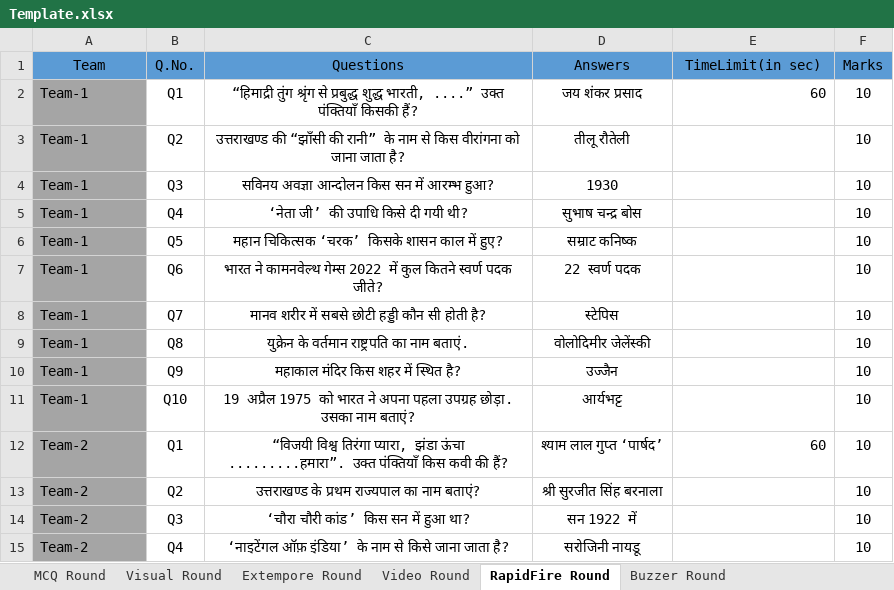
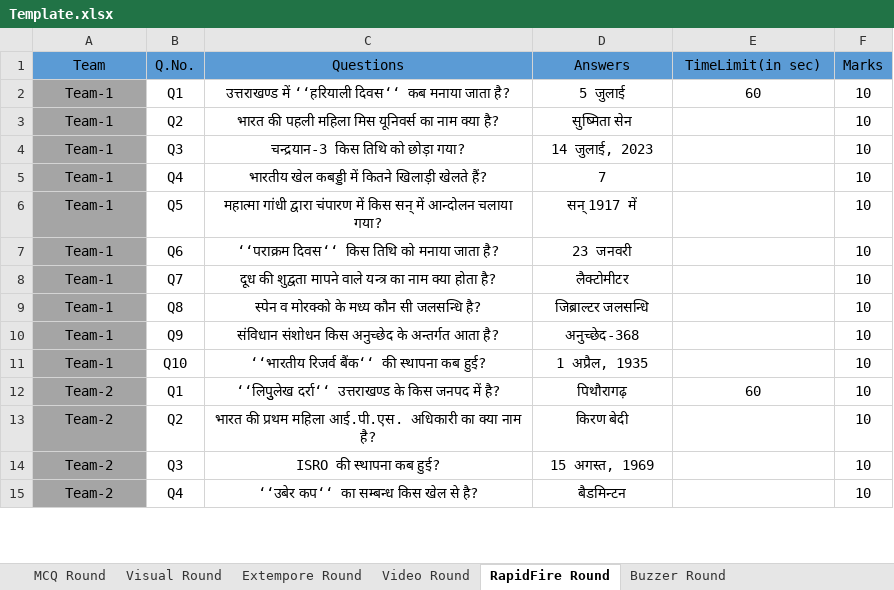
Before and after one commit to yatharth02/quiz-app, an Excel workbook: public/inputQuiz/Template.xlsx, sheet RapidFire Round, drawn as a sheet; only a part is shown; values as stored, in another font and other column widths than the file's, no borders; the diff covers the shown part only; the diff names each change by its address in the sheet, - before the commit and + after, or states it on an @@ line.

```diff
--- a/public/inputQuiz/Template.xlsx (sheet RapidFire Round)
+++ b/public/inputQuiz/Template.xlsx (sheet RapidFire Round)
-A2:A15 alignment: left
+A2:A15 alignment: center
-C2 (Questions): “हिमाद्री तुंग श्रृंग से प्रबुद्ध शुद्ध भारती, ....” उक्त पंक्तियाँ किसकी हैं?
+C2 (Questions): उत्तराखण्ड में ‘‘हरियाली दिवस‘‘ कब मनाया जाता है?
-D2 (Answers): जय शंकर प्रसाद
+D2 (Answers): 5 जुलाई
-E2 alignment: right
+E2 alignment: center
-C3 (Questions): उत्तराखण्ड की “झाँसी की रानी” के नाम से किस वीरांगना को जाना जाता है?
+C3 (Questions): भारत की पहली महिला मिस यूनिवर्स का नाम क्या है?
-D3 (Answers): तीलू रौतेली
+D3 (Answers): सुष्मिता सेन
-C4 (Questions): सविनय अवज्ञा आन्दोलन किस सन में आरम्भ हुआ?
+C4 (Questions): चन्द्रयान-3 किस तिथि को छोड़ा गया?
-D4 (Answers): 1930
+D4 (Answers): 14 जुलाई, 2023
-C5 (Questions): ‘नेता जी’ की उपाधि किसे दी गयी थी?
+C5 (Questions): भारतीय खेल कबड्डी में कितने खिलाड़ी खेलते हैं?
-D5 (Answers): सुभाष चन्द्र बोस
+D5 (Answers): 7
-C6 (Questions): महान चिकित्सक ‘चरक’ किसके शासन काल में हुए?
+C6 (Questions): महात्मा गांधी द्वारा चंपारण में किस सन् में आन्दोलन चलाया गया?
-D6 (Answers): सम्राट कनिष्क
+D6 (Answers): सन् 1917 में
-C7 (Questions): भारत ने कामनवेल्थ गेम्स 2022 में कुल कितने स्वर्ण पदक जीते?
+C7 (Questions): ‘‘पराक्रम दिवस‘‘ किस तिथि को मनाया जाता है?
-D7 (Answers): 22 स्वर्ण पदक
+D7 (Answers): 23 जनवरी
-C8 (Questions): मानव शरीर में सबसे छोटी हड्डी कौन सी होती है?
+C8 (Questions): दूध की शुद्वता मापने वाले यन्त्र का नाम क्या होता है?
-D8 (Answers): स्टेपिस
+D8 (Answers): लैक्टोमीटर
-C9 (Questions): युक्रेन के वर्तमान राष्ट्रपति का नाम बताएं.
+C9 (Questions): स्पेन व मोरक्को के मध्य कौन सी जलसन्धि है?
-D9 (Answers): वोलोदिमीर जेलेंस्की
+D9 (Answers): जिब्राल्टर जलसन्धि
-C10 (Questions): महाकाल मंदिर किस शहर में स्थित है?
+C10 (Questions): संविधान संशोधन किस अनुच्छेद के अन्तर्गत आता है?
-D10 (Answers): उज्जैन
+D10 (Answers): अनुच्छेद-368
-C11 (Questions): 19 अप्रैल 1975 को भारत ने अपना पहला उपग्रह छोड़ा. उसका नाम बताएं?
+C11 (Questions): ‘‘भारतीय रिजर्व बैंक‘‘ की स्थापना कब हुई?
-D11 (Answers): आर्यभट्ट
+D11 (Answers): 1 अप्रैल, 1935
-C12 (Questions): “विजयी विश्व तिरंगा प्यारा, झंडा ऊंचा .........हमारा”. उक्त पंक्तियाँ किस कवी की हैं?
+C12 (Questions): ‘‘लिपुुलेख दर्रा‘‘ उत्तराखण्ड के किस जनपद में है?
-D12 (Answers): श्याम लाल गुप्त ‘पार्षद’
+D12 (Answers): पिथौरागढ़
-E12 alignment: right
+E12 alignment: center
-C13 (Questions): उत्तराखण्ड के प्रथम राज्यपाल का नाम बताएं?
+C13 (Questions): भारत की प्रथम महिला आई.पी.एस. अधिकारी का क्या नाम है?
-D13 (Answers): श्री सुरजीत सिंह बरनाला
+D13 (Answers): किरण बेदी
-C14 (Questions): ‘चौरा चौरी कांड’ किस सन में हुआ था?
+C14 (Questions): ISRO की स्थापना कब हुई?
-D14 (Answers): सन 1922 में
+D14 (Answers): 15 अगस्त, 1969
-C15 (Questions): ‘नाइटेंगल ऑफ़ इंडिया’ के नाम से किसे जाना जाता है?
+C15 (Questions): ‘‘उबेर कप‘‘ का सम्बन्ध किस खेल से है?
-D15 (Answers): सरोजिनी नायडू
+D15 (Answers): बैडमिन्टन
```
Also changed, not shown: 92 edited cells and cell formats elsewhere in this sheet, sheet MCQ Round, sheet Buzzer Round, sheet Extempore Round, 26 other files.
